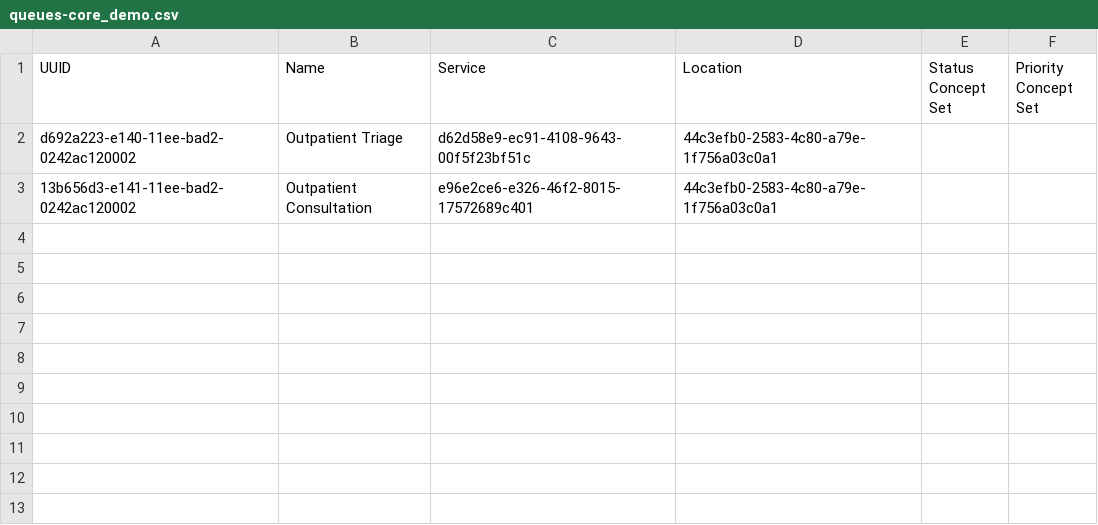
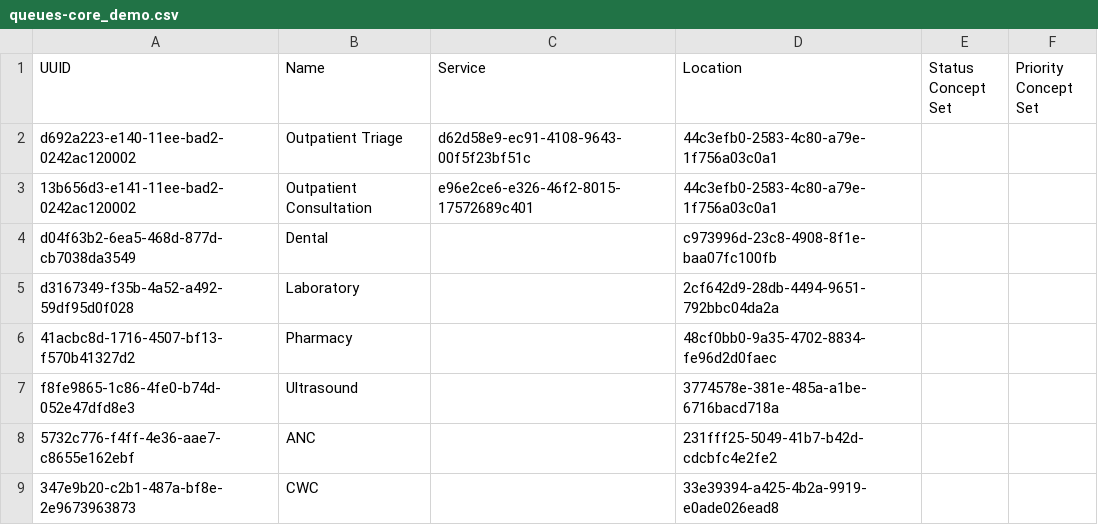
Before and after one commit to PiusKariuki/eHospital2.0, a CSV file: distro/configuration/queues/queues-core_demo.csv, drawn as a sheet; the diff names each change by its address in the sheet, - before the commit and + after, or states it on an @@ line.

Commit message:
Adding Services

```diff
--- a/distro/configuration/queues/queues-core_demo.csv
+++ b/distro/configuration/queues/queues-core_demo.csv
+row 4: d04f63b2-6ea5-468d-877d-cb7038da3549 | Dental |  | c973996d-23c8-4908-8f1e-baa07fc100fb
+row 5: d3167349-f35b-4a52-a492-59df95d0f028 | Laboratory |  | 2cf642d9-28db-4494-9651-792bbc04da2a
+row 6: 41acbc8d-1716-4507-bf13-f570b41327d2 | Pharmacy |  | 48cf0bb0-9a35-4702-8834-fe96d2d0faec
+row 7: f8fe9865-1c86-4fe0-b74d-052e47dfd8e3 | Ultrasound |  | 3774578e-381e-485a-a1be-6716bacd718a
+row 8: 5732c776-f4ff-4e36-aae7-c8655e162ebf | ANC |  | 231fff25-5049-41b7-b42d-cdcbfc4e2fe2
+row 9: 347e9b20-c2b1-487a-bf8e-2e9673963873 | CWC |  | 33e39394-a425-4b2a-9919-e0ade026ead8
```
Also changed, not shown: distro/configuration/locations/locations.csv, 1 other file.
